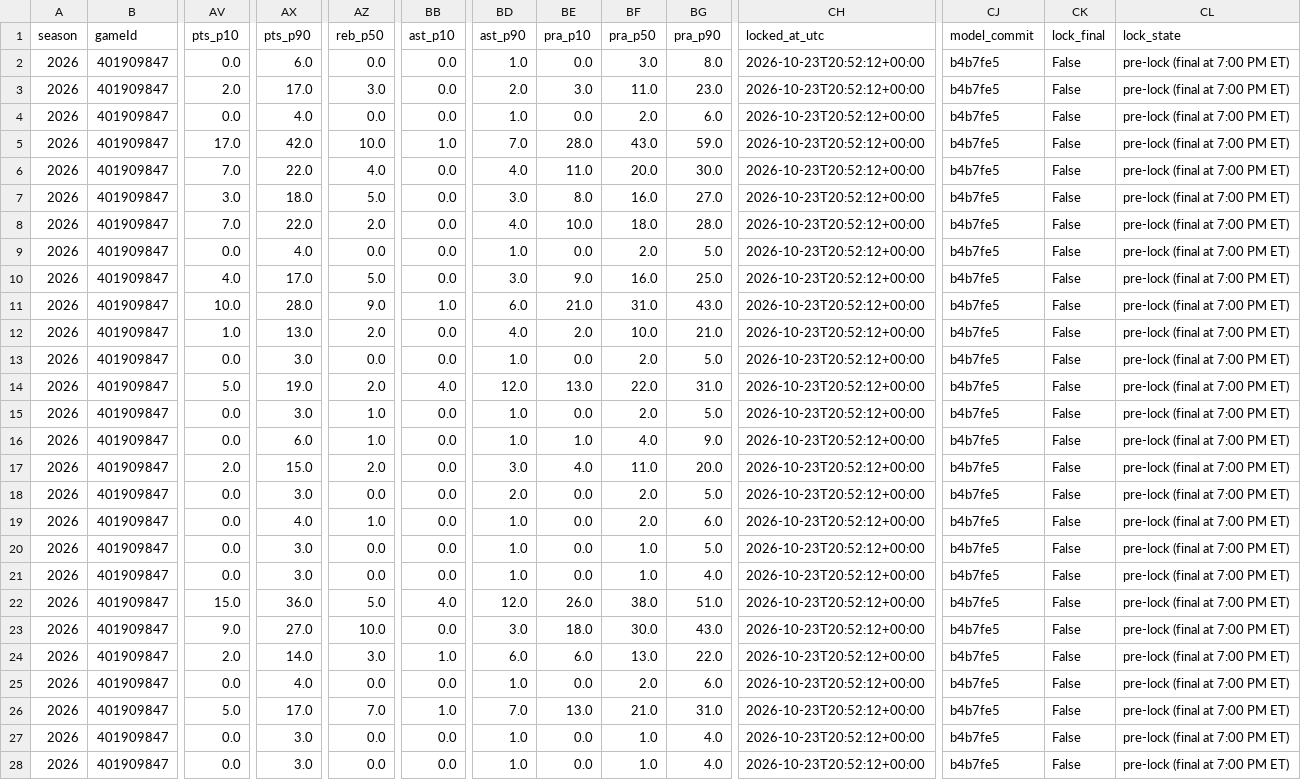
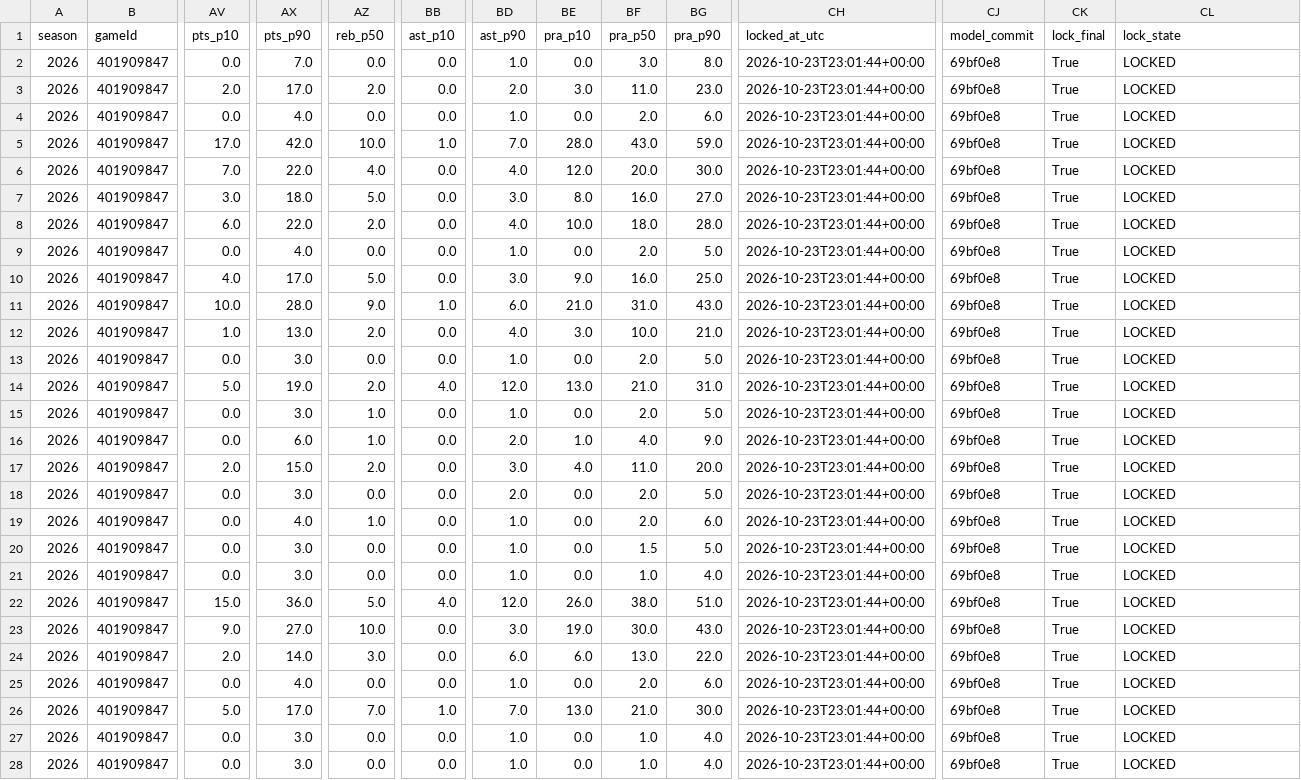
Before and after one commit to mikehollandwork-source/NBA, a CSV file: reports/live/locked/2026-10-23/DET@MIA.csv, drawn as a sheet; only a part is shown, gaps mark what is left out; the diff covers the shown part only; the diff names each change by its address in the sheet, - before the commit and + after, or states it on an @@ line.

```diff
--- a/reports/live/locked/2026-10-23/DET@MIA.csv
+++ b/reports/live/locked/2026-10-23/DET@MIA.csv
-AX2 (pts_p90): 6.0
+AX2 (pts_p90): 7.0
-CH2:CH28 (locked_at_utc): 2026-10-23T20:52:12+00:00
+CH2:CH28 (locked_at_utc): 2026-10-23T23:01:44+00:00
-CJ2:CJ28 (model_commit): b4b7fe5
+CJ2:CJ28 (model_commit): 69bf0e8
-CK2:CK28 (lock_final): False
+CK2:CK28 (lock_final): True
-CL2:CL28 (lock_state): pre-lock (final at 7:00 PM ET)
+CL2:CL28 (lock_state): LOCKED
-AZ3 (reb_p50): 3.0
+AZ3 (reb_p50): 2.0
-BE6 (pra_p10): 11.0
+BE6 (pra_p10): 12.0
-AV8 (pts_p10): 7.0
+AV8 (pts_p10): 6.0
-BE12 (pra_p10): 2.0
+BE12 (pra_p10): 3.0
-BF14 (pra_p50): 22.0
+BF14 (pra_p50): 21.0
-BD16 (ast_p90): 1.0
+BD16 (ast_p90): 2.0
-BF20 (pra_p50): 1.0
+BF20 (pra_p50): 1.5
-BE23 (pra_p10): 18.0
+BE23 (pra_p10): 19.0
-BB24 (ast_p10): 1.0
+BB24 (ast_p10): 0.0
-BG26 (pra_p90): 31.0
+BG26 (pra_p90): 30.0
```
Also changed, not shown: 34 edited cells elsewhere in this file, reports/live/locked/2026-10-23/HOU@SAS.kalshi.csv, reports/live/locked/2026-10-23/LAC@LAL.kalshi.csv, 19 other files.
